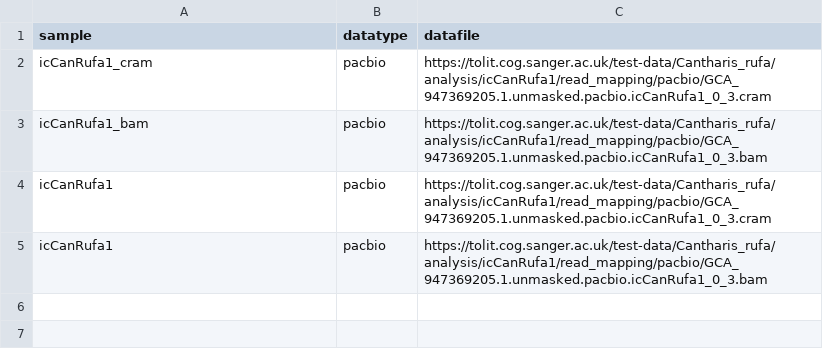
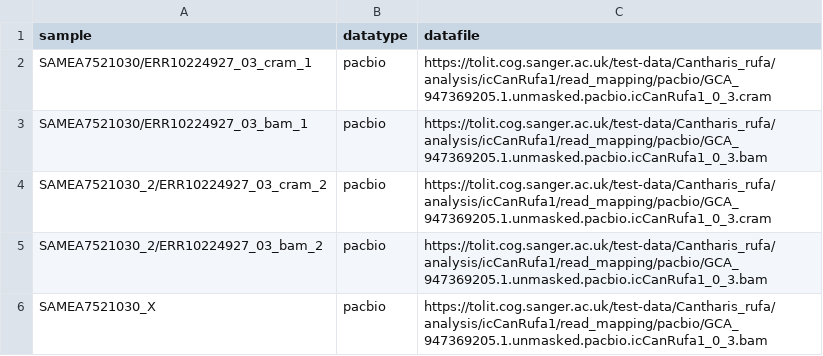
Before and after one commit to sanger-tol/variantcalling, a CSV file: assets/samplesheet_test.csv, drawn as a sheet.

Commit message:
Update samplesheet

```diff
--- a/assets/samplesheet_test.csv
+++ b/assets/samplesheet_test.csv
@@ -1,5 +1,6 @@
 sample,datatype,datafile
-icCanRufa1_cram,pacbio,https://tolit.cog.sanger.ac.uk/test-data/Cantharis_rufa/analysis/icCanRufa1/read_mapping/pacbio/GCA_947369205.1.unmasked.pacbio.icCanRufa1_0_3.cram
-icCanRufa1_bam,pacbio,https://tolit.cog.sanger.ac.uk/test-data/Cantharis_rufa/analysis/icCanRufa1/read_mapping/pacbio/GCA_947369205.1.unmasked.pacbio.icCanRufa1_0_3.bam
-icCanRufa1,pacbio,https://tolit.cog.sanger.ac.uk/test-data/Cantharis_rufa/analysis/icCanRufa1/read_mapping/pacbio/GCA_947369205.1.unmasked.pacbio.icCanRufa1_0_3.cram
-icCanRufa1,pacbio,https://tolit.cog.sanger.ac.uk/test-data/Cantharis_rufa/analysis/icCanRufa1/read_mapping/pacbio/GCA_947369205.1.unmasked.pacbio.icCanRufa1_0_3.bam
+SAMEA7521030/ERR10224927_03_cram_1,pacbio,https://tolit.cog.sanger.ac.uk/test-data/Cantharis_rufa/analysis/icCanRufa1/read_mapping/pacbio/GCA_947369205.1.unmasked.pacbio.icCanRufa1_0_3.cram
+SAMEA7521030/ERR10224927_03_bam_1,pacbio,https://tolit.cog.sanger.ac.uk/test-data/Cantharis_rufa/analysis/icCanRufa1/read_mapping/pacbio/GCA_947369205.1.unmasked.pacbio.icCanRufa1_0_3.bam
+SAMEA7521030_2/ERR10224927_03_cram_2,pacbio,https://tolit.cog.sanger.ac.uk/test-data/Cantharis_rufa/analysis/icCanRufa1/read_mapping/pacbio/GCA_947369205.1.unmasked.pacbio.icCanRufa1_0_3.cram
+SAMEA7521030_2/ERR10224927_03_bam_2,pacbio,https://tolit.cog.sanger.ac.uk/test-data/Cantharis_rufa/analysis/icCanRufa1/read_mapping/pacbio/GCA_947369205.1.unmasked.pacbio.icCanRufa1_0_3.bam
+SAMEA7521030_X,pacbio,https://tolit.cog.sanger.ac.uk/test-data/Cantharis_rufa/analysis/icCanRufa1/read_mapping/pacbio/GCA_947369205.1.unmasked.pacbio.icCanRufa1_0_3.bam
```
Also changed, not shown: assets/samplesheet_test_align.csv, 2 other files.
